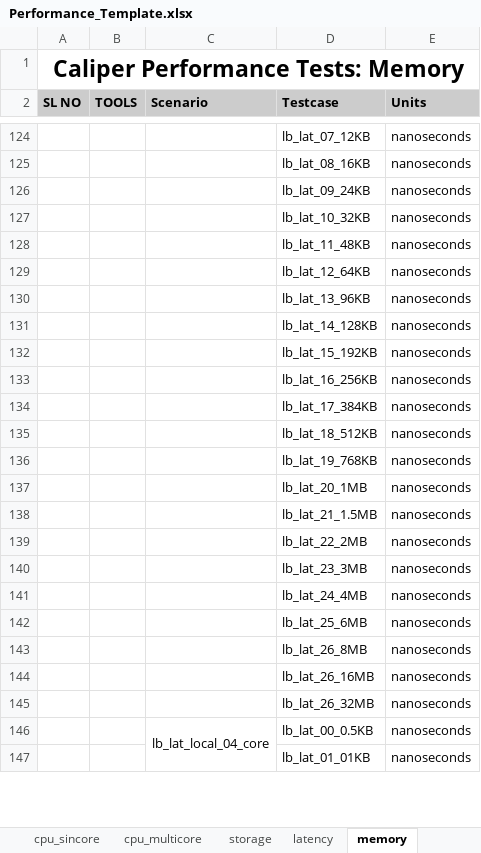
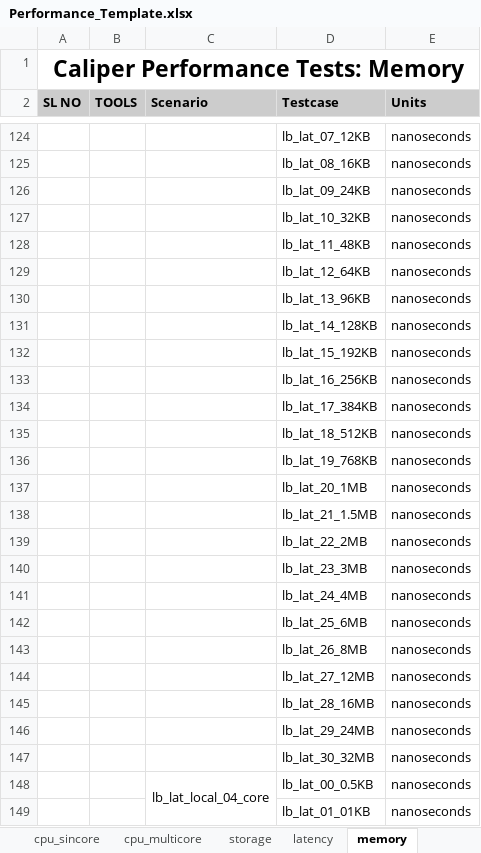
Before and after one commit to open-estuary/caliper, an Excel workbook: frontend/polls/templates/polls/Performance_Template.xlsx, sheet memory, drawn as a sheet; only a part is shown, gaps mark what is left out; values as stored, in another font and other column widths than the file's, no borders; addresses are those after the commit; the diff covers the shown part only; the diff names each change by its address in the sheet, - before the commit and + after, or states it on an @@ line.

```diff
--- a/frontend/polls/templates/polls/Performance_Template.xlsx (sheet memory)
+++ b/frontend/polls/templates/polls/Performance_Template.xlsx (sheet memory)
+row 144:  |  |  | lb_lat_27_12MB | nanoseconds
-D145 (Testcase): lb_lat_26_16MB
+D145 (Testcase): lb_lat_28_16MB
-D146 (Testcase): lb_lat_26_32MB
+D146 (Testcase): lb_lat_29_24MB
+row 147:  |  |  | lb_lat_30_32MB | nanoseconds
```
Also changed, not shown: 12 added rows, 13 edited cells and merged cells elsewhere in this sheet, 4 other files.
